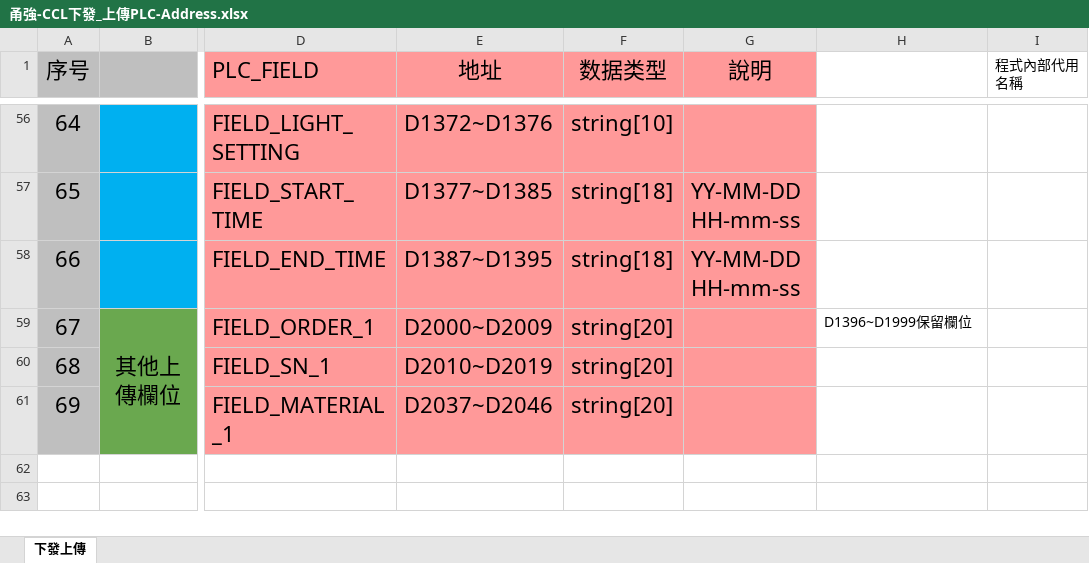
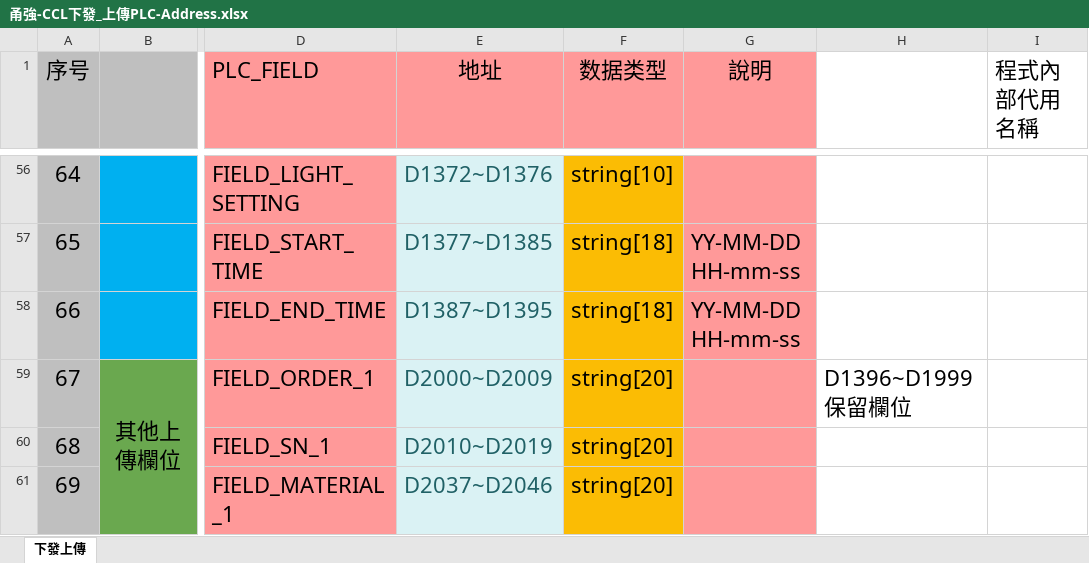
Before and after one commit to FrostLotus/Project, an Excel workbook: PLCCommunicator/甬強-CCL下發_上傳PLC-Address.xlsx, sheet 下發上傳, drawn as a sheet; only a part is shown, gaps mark what is left out; values as stored, in another font and other column widths than the file's, no borders; the diff covers the shown part only; the diff names each change by its address in the sheet, - before the commit and + after, or states it on an @@ line.

```diff
--- a/PLCCommunicator/甬強-CCL下發_上傳PLC-Address.xlsx (sheet 下發上傳)
+++ b/PLCCommunicator/甬強-CCL下發_上傳PLC-Address.xlsx (sheet 下發上傳)
@@ I1 text size: larger @@
@@ E56:E61 text colour: black → #206166, fill: #FF9999 → #DAF2F4 @@
-F56:F61 fill: #FF9999
+F56:F61 fill: #FBBC04
@@ H59 text size: larger @@
```
Also changed, not shown: cell formats elsewhere in this sheet, 28 other files.
